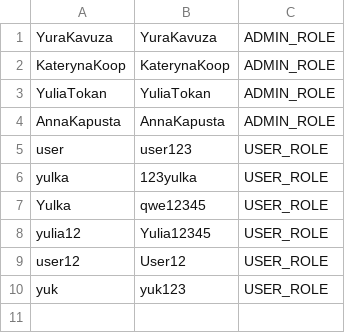
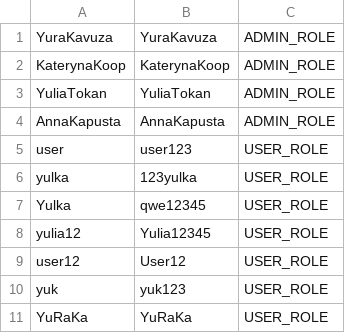
Before and after one commit to Yurii-Kavuza/ExternalJava, a CSV file: src/main/resources/additionalData/users.csv, drawn as a sheet; the diff names each change by its address in the sheet, - before the commit and + after, or states it on an @@ line.

```diff
--- a/src/main/resources/additionalData/users.csv
+++ b/src/main/resources/additionalData/users.csv
+row 11: YuRaKa | YuRaKa | USER_ROLE
```
Also changed, not shown: target/classes/additionalData/users.csv, 6 other files.
